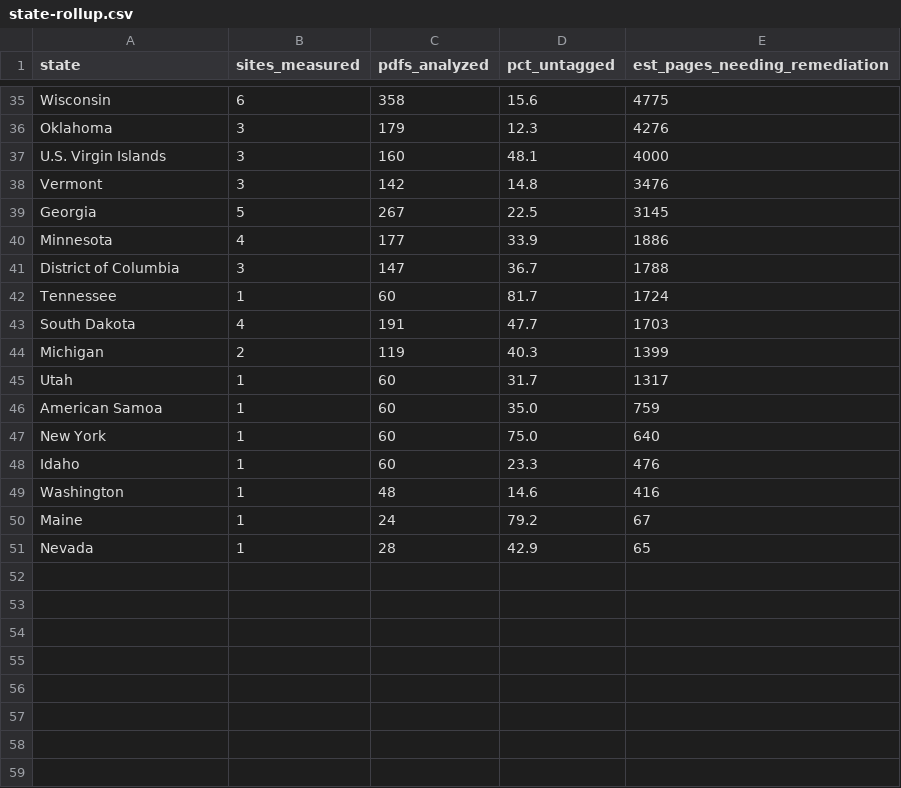
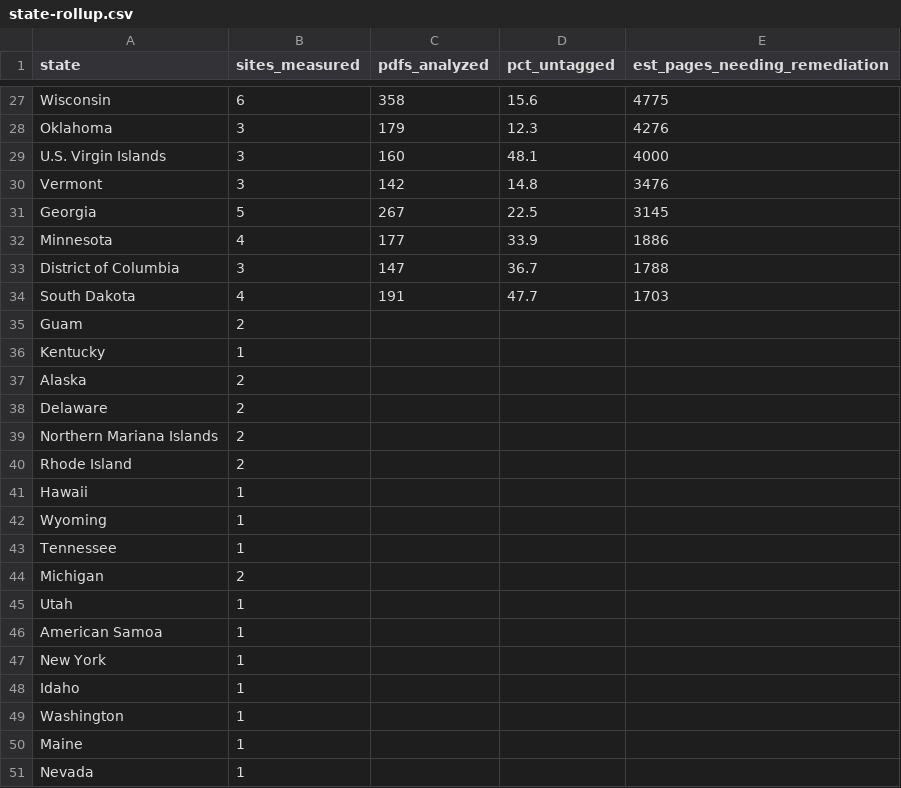
Before and after one commit to signalfeed/signalfeed.github.io, a CSV file: downloads/backlog-state-gov/state-rollup.csv, drawn as a sheet; only a part is shown, gaps mark what is left out; the diff covers the shown part only.

```diff
--- a/downloads/backlog-state-gov/state-rollup.csv
+++ b/downloads/backlog-state-gov/state-rollup.csv
@@ -41,11 +33,19 @@ Minnesota,4,177,33.9,1886
 District of Columbia,3,147,36.7,1788
-Tennessee,1,60,81.7,1724
 South Dakota,4,191,47.7,1703
-Michigan,2,119,40.3,1399
-Utah,1,60,31.7,1317
-American Samoa,1,60,35.0,759
-New York,1,60,75.0,640
-Idaho,1,60,23.3,476
-Washington,1,48,14.6,416
-Maine,1,24,79.2,67
-Nevada,1,28,42.9,65
+Guam,2,,,
+Kentucky,1,,,
+Alaska,2,,,
+Delaware,2,,,
+Northern Mariana Islands,2,,,
+Rhode Island,2,,,
+Hawaii,1,,,
+Wyoming,1,,,
+Tennessee,1,,,
+Michigan,2,,,
+Utah,1,,,
+American Samoa,1,,,
+New York,1,,,
+Idaho,1,,,
+Washington,1,,,
+Maine,1,,,
+Nevada,1,,,
```
Also changed, not shown: 8 removed rows elsewhere in this file, downloads/backlog-counties/state-rollup.csv, downloads/backlog-index/state-rollup.csv, 12 other files.
